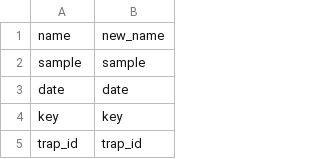
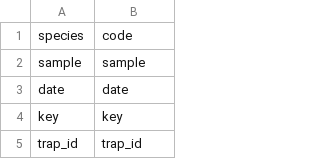
Before and after one commit to BrunaLab/osbs_dung_beetles, a CSV file: data_clean/name_codes.csv, drawn as a sheet; only a part is shown.

Commit message:
added rmd, cleaned up code for organizing data, added data files

```diff
--- a/data_clean/name_codes.csv
+++ b/data_clean/name_codes.csv
@@ -1,2 +1,2 @@
-name,new_name
+species,code
 sample,sample
```
Also changed, not shown: 4 other files.
